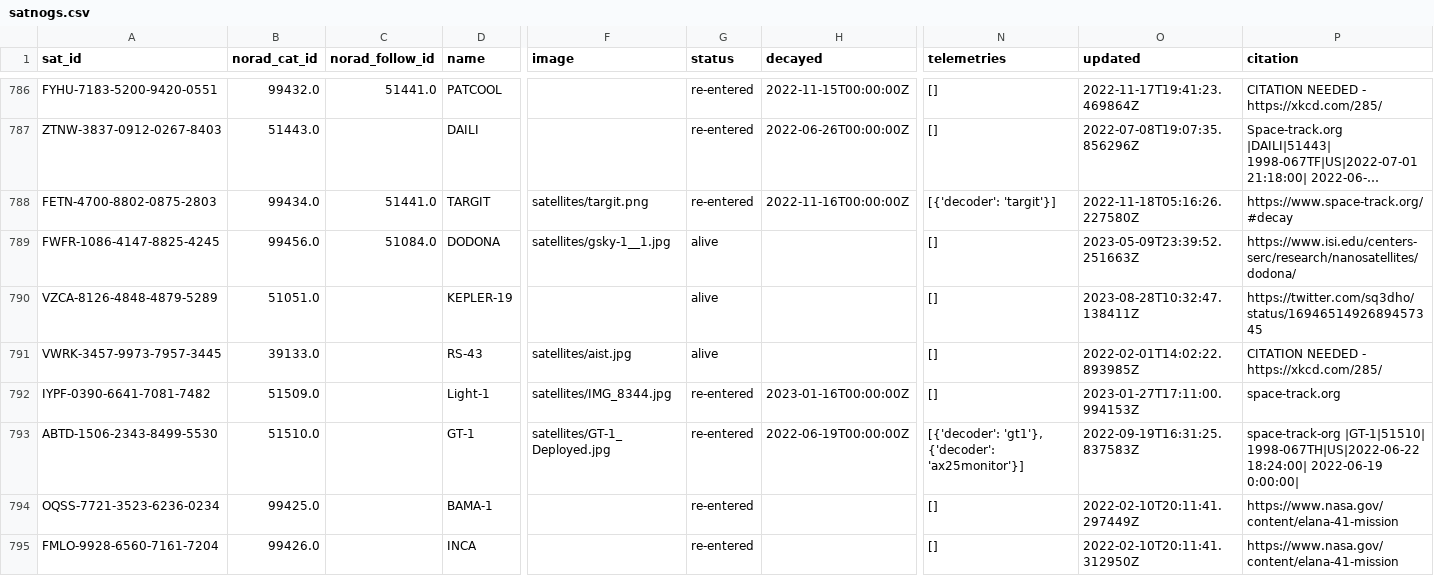
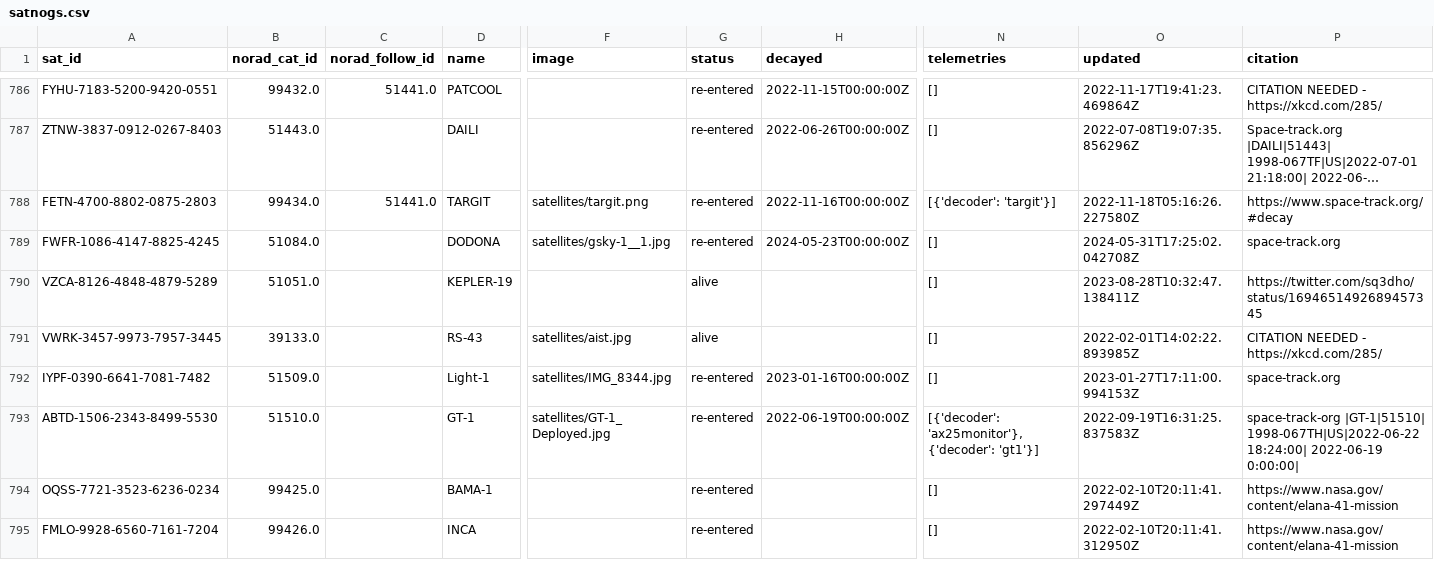
Before and after one commit to maruko8k/amateur-satellite-database, a CSV file: data/satnogs.csv, drawn as a sheet; only a part is shown, gaps mark what is left out; long unchanged cells end in …; the diff covers the shown part only; the diff names each change by its address in the sheet, - before the commit and + after, or states it on an @@ line.

```diff
--- a/data/satnogs.csv
+++ b/data/satnogs.csv
-B789 (norad_cat_id): 99456.0
+B789 (norad_cat_id): 51084.0
-C789 (norad_follow_id): 51084.0
+C789 (norad_follow_id): (empty)
-G789 (status): alive
+G789 (status): re-entered
-H789 (decayed): (empty)
+H789 (decayed): 2024-05-23T00:00:00Z
-O789 (updated): 2023-05-09T23:39:52.251663Z
+O789 (updated): 2024-05-31T17:25:02.042708Z
-P789 (citation): https://www.isi.edu/centers-serc/research/nanosatellites/dodona/
+P789 (citation): space-track.org
-N793 (telemetries): [{'decoder': 'gt1'}, {'decoder': 'ax25monitor'}]
+N793 (telemetries): [{'decoder': 'ax25monitor'}, {'decoder': 'gt1'}]
```
Also changed, not shown: 37 edited cells elsewhere in this file, data/amsat-active-frequencies.csv, data/amsat-all-frequencies.csv, 3 other files.
